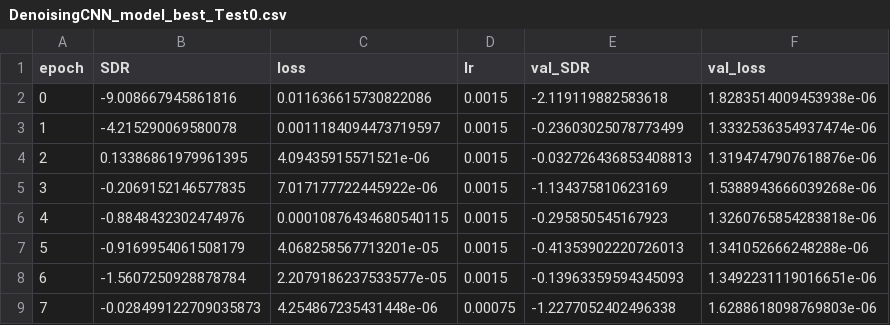
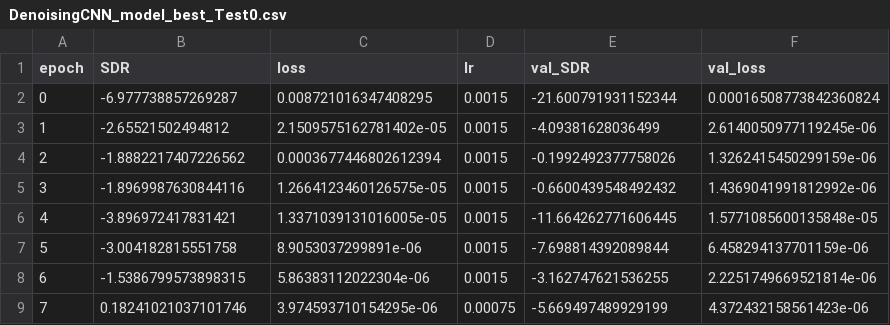
Before and after one commit to lablapse/speech_enhancement, a CSV file: logs/DenoisingCNN_model_best_Test0.csv, drawn as a sheet; only a part is shown; the diff covers the shown part only.

```diff
--- a/logs/DenoisingCNN_model_best_Test0.csv
+++ b/logs/DenoisingCNN_model_best_Test0.csv
@@ -1,9 +1,9 @@
 epoch,SDR,loss,lr,val_SDR,val_loss
-0,-9.008667945861816,0.011636615730822086,0.0015,-2.119119882583618,1.8283514009453938e-06
-1,-4.215290069580078,0.0011184094473719597,0.0015,-0.23603025078773499,1.3332536354937474e-06
-2,0.13386861979961395,4.09435915571521e-06,0.0015,-0.032726436853408813,1.3194747907618876e-06
-3,-0.2069152146577835,7.017177722445922e-06,0.0015,-1.134375810623169,1.5388943666039268e-06
-4,-0.8848432302474976,0.00010876434680540115,0.0015,-0.295850545167923,1.3260765854283818e-06
-5,-0.9169954061508179,4.068258567713201e-05,0.0015,-0.41353902220726013,1.341052666248288e-06
-6,-1.5607250928878784,2.2079186237533577e-05,0.0015,-0.13963359594345093,1.3492231119016651e-06
-7,-0.028499122709035873,4.254867235431448e-06,0.00075,-1.2277052402496338,1.6288618098769803e-06
+0,-6.977738857269287,0.008721016347408295,0.0015,-21.600791931152344,0.00016508773842360824
+1,-2.65521502494812,2.1509575162781402e-05,0.0015,-4.09381628036499,2.6140050977119245e-06
+2,-1.8882217407226562,0.0003677446802612394,0.0015,-0.1992492377758026,1.3262415450299159e-06
+3,-1.8969987630844116,1.2664123460126575e-05,0.0015,-0.6600439548492432,1.4369041991812992e-06
+4,-3.896972417831421,1.3371039131016005e-05,0.0015,-11.664262771606445,1.5771085600135848e-05
+5,-3.004182815551758,8.9053037299891e-06,0.0015,-7.698814392089844,6.458294137701159e-06
+6,-1.5386799573898315,5.86383112022304e-06,0.0015,-3.162747621536255,2.2251749669521814e-06
+7,0.18241021037101746,3.974593710154295e-06,0.00075,-5.669497489929199,4.372432158561423e-06
```
Also changed, not shown: 94 edited cells elsewhere in this file, 5 other files.
